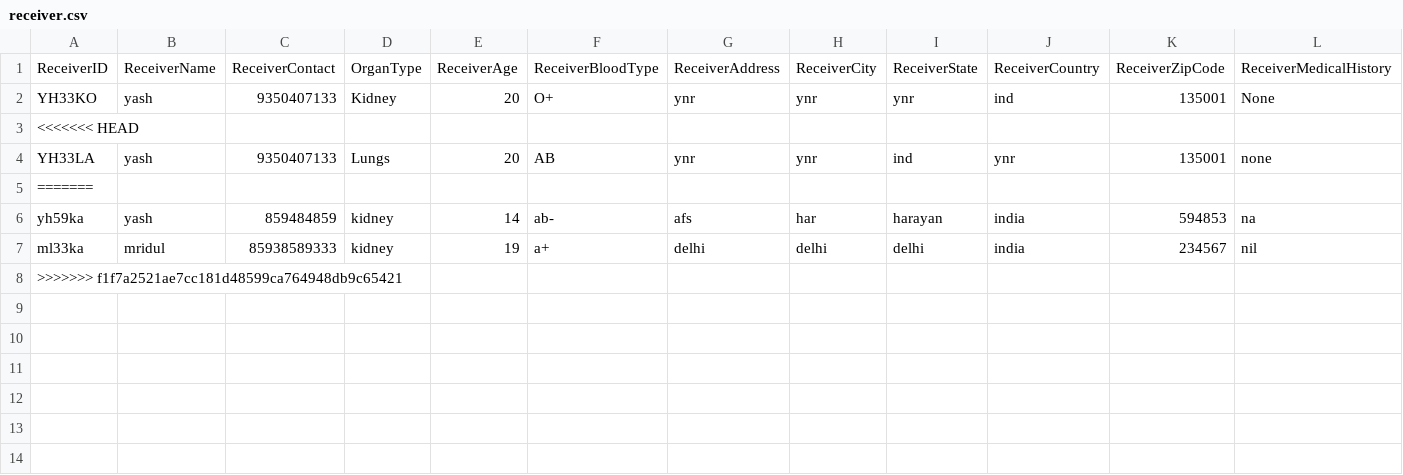
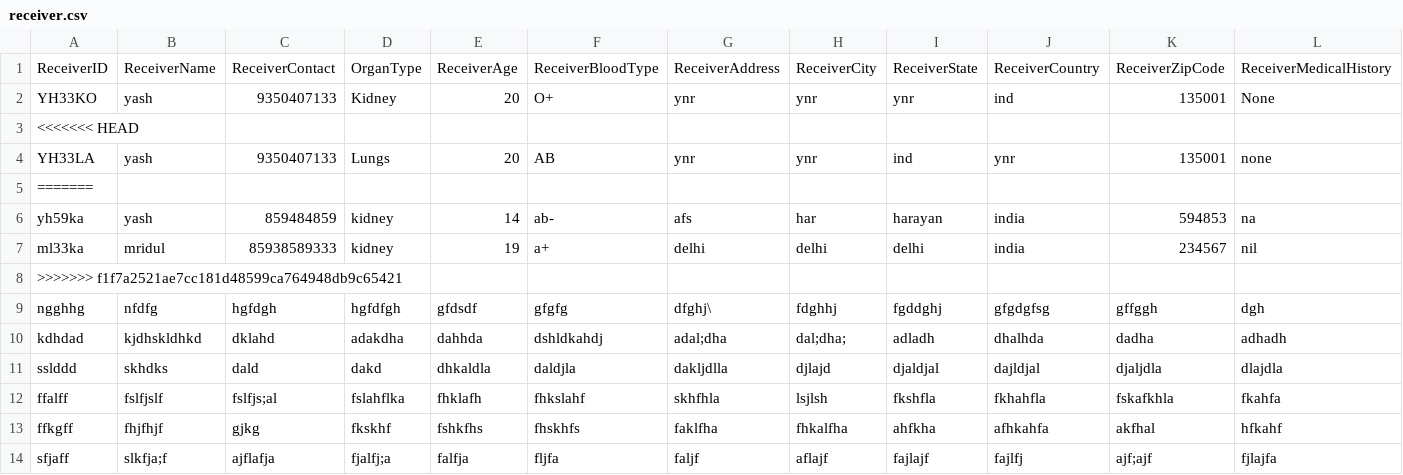
Before and after one commit to rusted-dreams/life-share, a CSV file: receiver.csv, drawn as a sheet; only a part is shown; rows hold the shown columns only; the diff names each change by its address in the sheet, - before the commit and + after, or states it on an @@ line.

Commit message:
addReceiver.cpp successfully linked with welcome.cpp

```diff
--- a/receiver.csv
+++ b/receiver.csv
+row 9: ngghhg | nfdfg | hgfdgh | hgfdfgh | gfdsdf | gfgfg | dfghj\ | fdghhj | fgddghj | gfgdgfsg | gffggh | dgh
+row 10: kdhdad | kjdhskldhkd | dklahd | adakdha | dahhda | dshldkahdj | adal;dha | dal;dha; | adladh | dhalhda | dadha | adhadh
+row 11: sslddd | skhdks | dald | dakd | dhkaldla | daldjla | dakljdlla | djlajd | djaldjal | dajldjal | djaljdla | dlajdla
+row 12: ffalff | fslfjslf | fslfjs;al | fslahflka | fhklafh | fhkslahf | skhfhla | lsjlsh | fkshfla | fkhahfla | fskafkhla | fkahfa
+row 13: ffkgff | fhjfhjf | gjkg | fkskhf | fshkfhs | fhskhfs | faklfha | fhkalfha | ahfkha | afhkahfa | akfhal | hfkahf
+row 14: sfjaff | slkfja;f | ajflafja | fjalfj;a | falfja | fljfa | faljf | aflajf | fajlajf | fajlfj | ajf;ajf | fjlajfa
```
Also changed, not shown: donor.csv, 4 other files.
